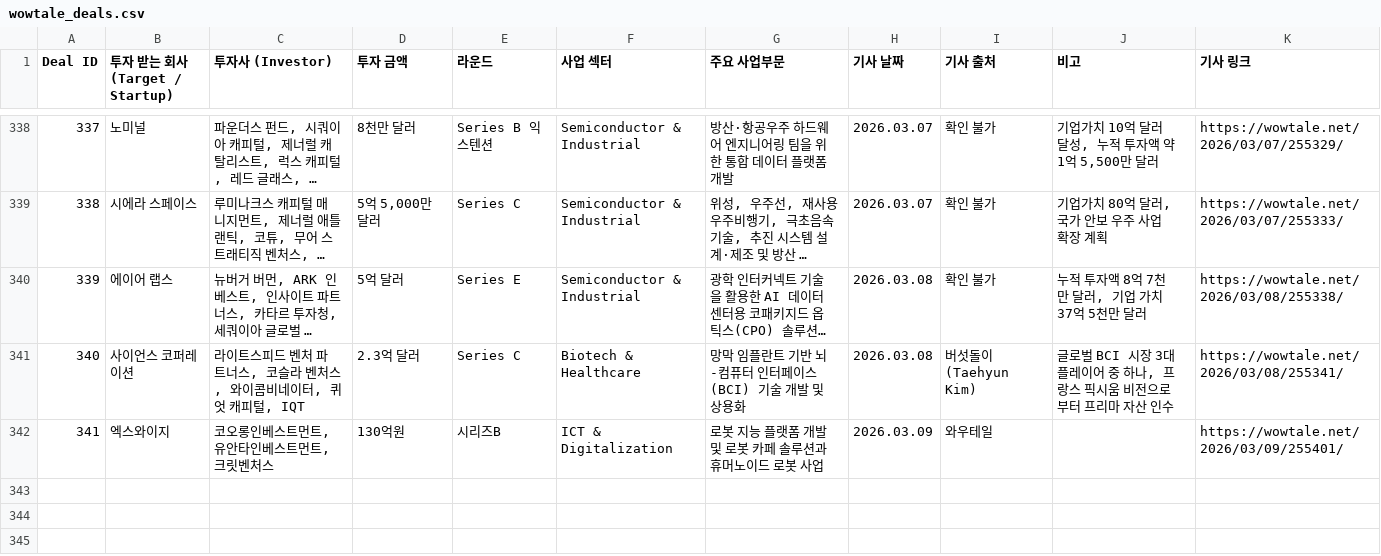
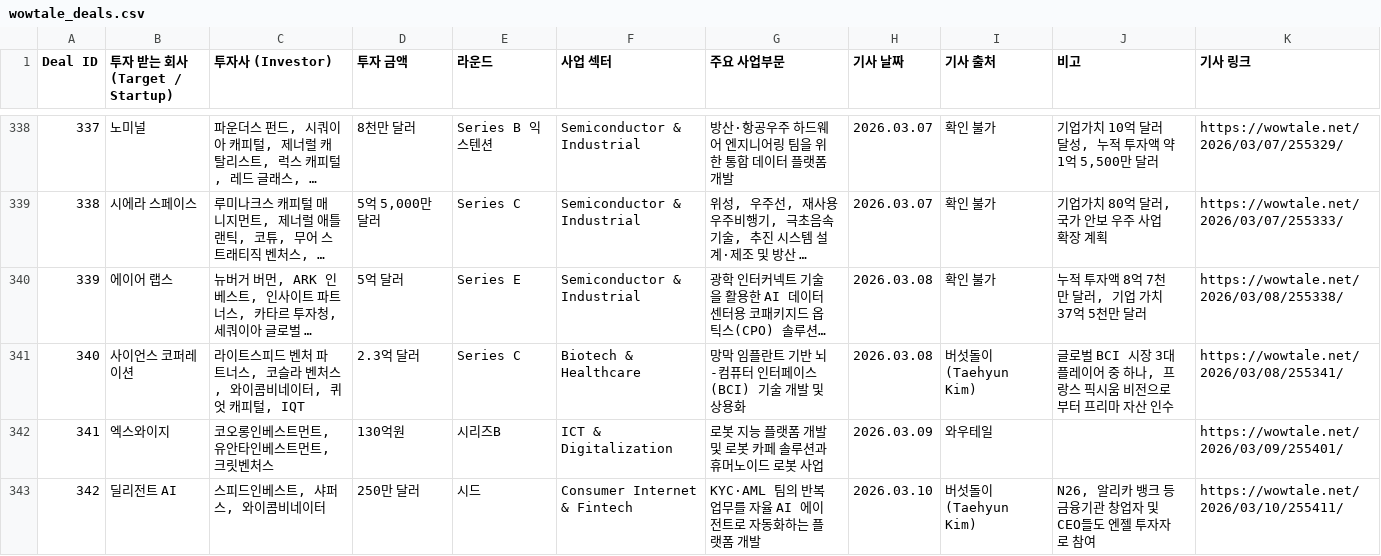
Before and after one commit to LFIntern/VC-News, a CSV file: wowtale_deals.csv, drawn as a sheet; only a part is shown, gaps mark what is left out; long unchanged cells end in ….

```diff
--- a/wowtale_deals.csv
+++ b/wowtale_deals.csv
@@ -342 +342,2 @@ Deal ID,투자 받는 회사 (Target / Startup),투자사 (Investor),투자 금
 341,엑스와이지,"코오롱인베스트먼트, 유안타인베스트먼트, 크릿벤처스",130억원,시리즈B,ICT & Digitalization,로봇 지능 플랫폼 개발 및 로봇 카페 솔루션과 휴머노이드 로봇 사업,2026.03.09,와우테일,,https://wowtale.net/2026/03/09/255401/
+342,딜리전트 AI,"스피드인베스트, 샤퍼스, 와이콤비네이터",250만 달러,시드,Consumer Internet & Fintech,KYC·AML 팀의 반복 업무를 자율 AI 에이전트로 자동화하는 플랫폼 개발,2026.03.10,버섯돌이(Taehyun Kim),"N26, 알리카 뱅크 등 금융기관 창업자 및 CEO들도 엔젤 투자자로 참여",https://wowtale.net/2026/03/10/255411/
```
Also changed, not shown: wowtale_latest.csv.
